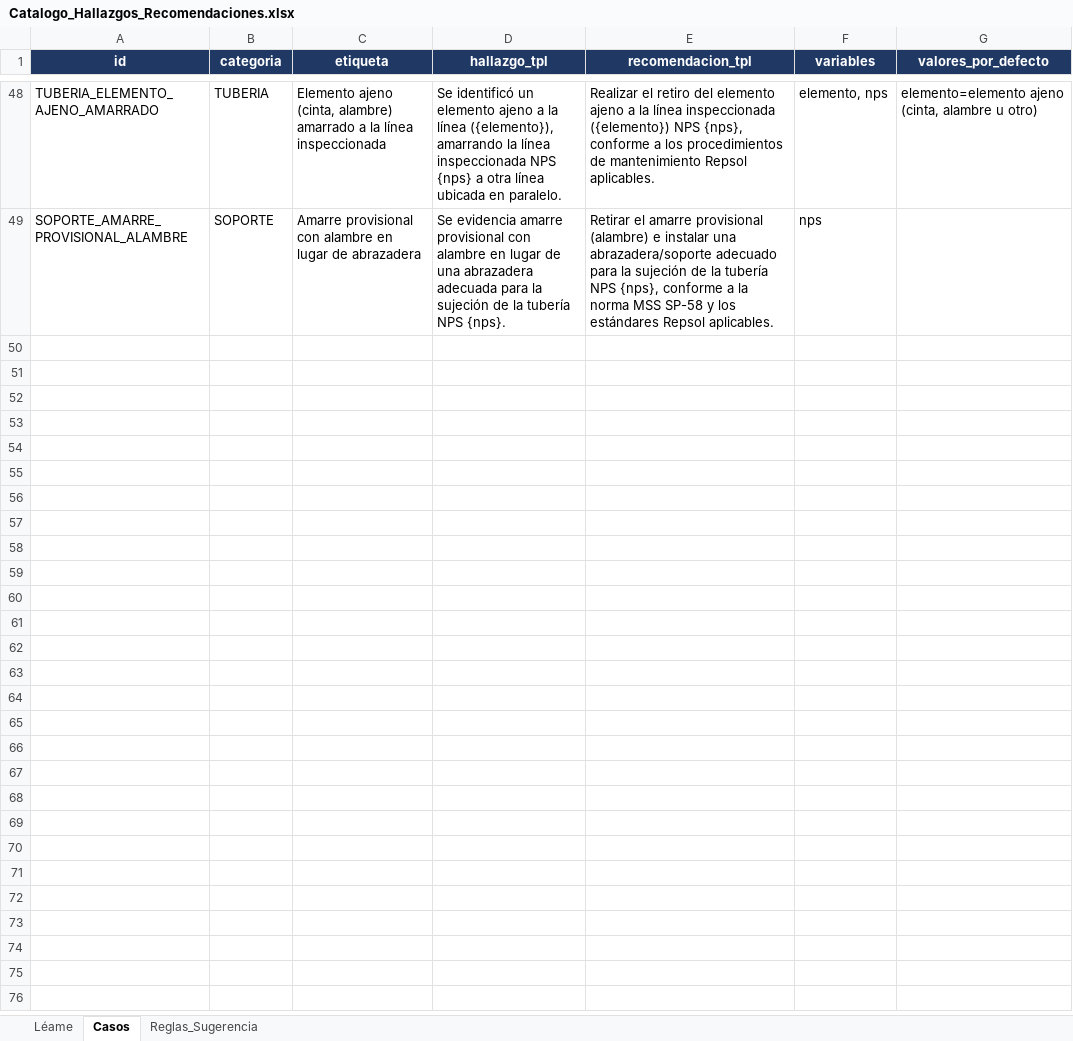
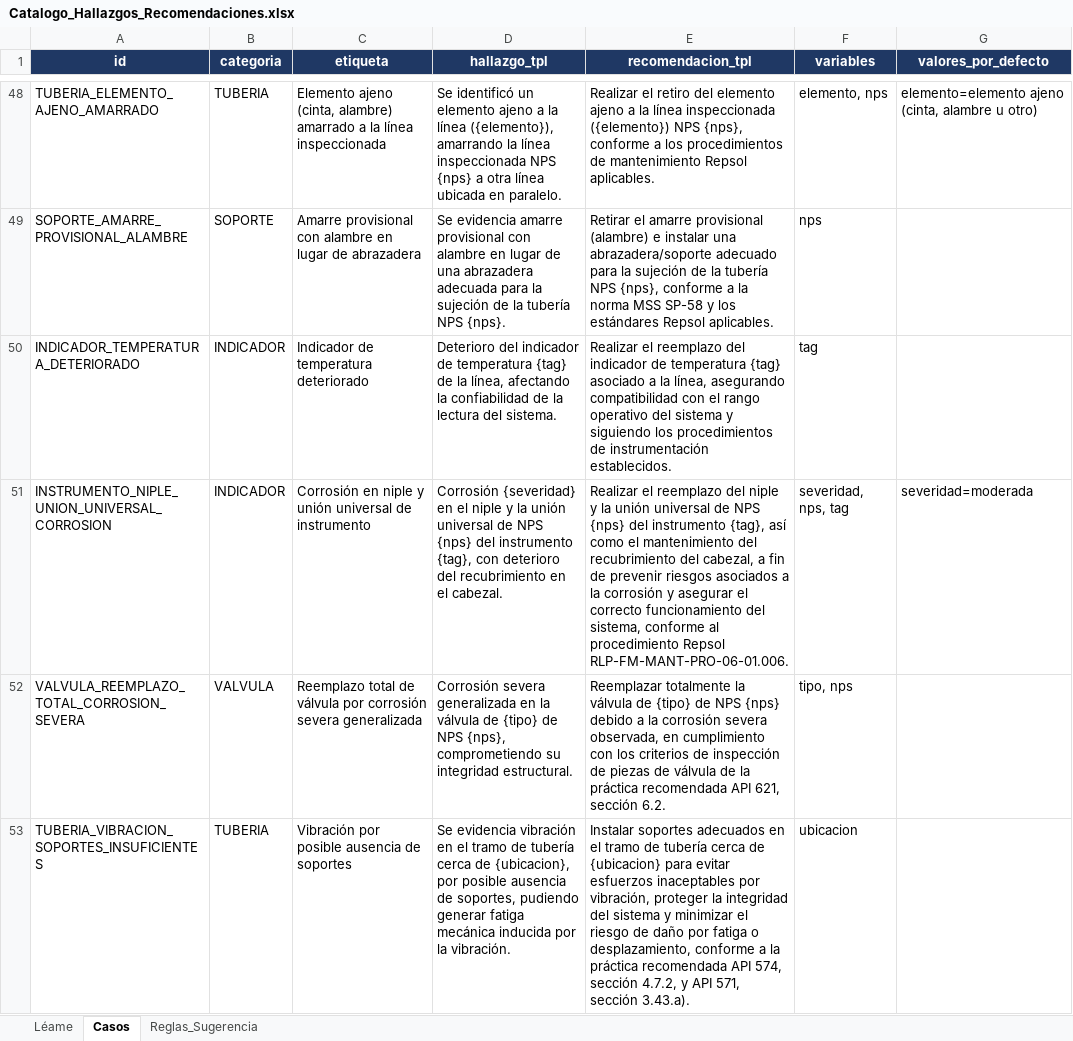
Before and after one commit to mpaifadelaguila-arch/control-informes, an Excel workbook: Catalogo_Hallazgos_Recomendaciones.xlsx, sheet Casos, drawn as a sheet; only a part is shown, gaps mark what is left out; values as stored, in another font and other column widths than the file's, no borders; the diff covers the shown part only; the diff names each change by its address in the sheet, - before the commit and + after, or states it on an @@ line.

```diff
--- a/Catalogo_Hallazgos_Recomendaciones.xlsx (sheet Casos)
+++ b/Catalogo_Hallazgos_Recomendaciones.xlsx (sheet Casos)
+row 50: INDICADOR_TEMPERATURA_DETERIORADO | INDICADOR | Indicador de temperatura deteriorado | Deterioro del indicador de temperatura {tag} de la línea, afectando la confiabilidad de la lectura del sistema. | Realizar el reemplazo del indicador de temperatura {tag} asociado a la línea, asegurando compatibilidad con el rango operativo del sistema y siguiendo los procedimientos de instrumentación establecidos. | tag
+row 51: INSTRUMENTO_NIPLE_UNION_UNIVERSAL_CORROSION | INDICADOR | Corrosión en niple y unión universal de instrumento | Corrosión {severidad} en el niple y la unión universal de NPS {nps} del instrumento {tag}, con deterioro del recubrimiento en el cabezal. | Realizar el reemplazo del niple y la unión universal de NPS {nps} del instrumento {tag}, así como el mantenimiento del recubrimiento del cabezal, a fin de prevenir riesgos asociados a la corrosión y asegurar el correcto funcionamiento del sistema, conforme al procedimiento Repsol RLP-FM-MANT-PRO-06-01.006. | severidad, nps, tag | severidad=moderada
+row 52: VALVULA_REEMPLAZO_TOTAL_CORROSION_SEVERA | VALVULA | Reemplazo total de válvula por corrosión severa generalizada | Corrosión severa generalizada en la válvula de {tipo} de NPS {nps}, comprometiendo su integridad estructural. | Reemplazar totalmente la válvula de {tipo} de NPS {nps} debido a la corrosión severa observada, en cumplimiento con los criterios de inspección de piezas de válvula de la práctica recomendada API 621, sección 6.2. | tipo, nps
+row 53: TUBERIA_VIBRACION_SOPORTES_INSUFICIENTES | TUBERIA | Vibración por posible ausencia de soportes | Se evidencia vibración en el tramo de tubería cerca de {ubicacion}, por posible ausencia de soportes, pudiendo generar fatiga mecánica inducida por la vibración. | Instalar soportes adecuados en el tramo de tubería cerca de {ubicacion} para evitar esfuerzos inaceptables por vibración, proteger la integridad del sistema y minimizar el riesgo de daño por fatiga o desplazamiento, conforme a la práctica recomendada API 574, sección 4.7.2, y API 571, sección 3.43.a). | ubicacion
```
Also changed, not shown: 12 added rows and 1 edited cell elsewhere in this sheet, sheet Reglas_Sugerencia.
